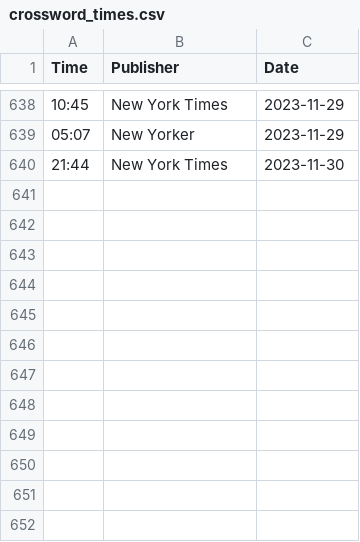
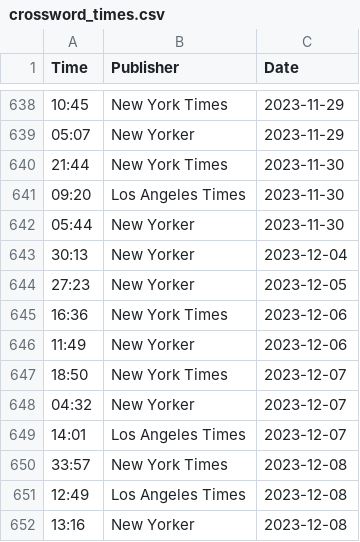
Before and after one commit to jdonland/jdonland.github.io, a CSV file: posts/crossword_times/crossword_times.csv, drawn as a sheet; only a part is shown, gaps mark what is left out.

```diff
--- a/posts/crossword_times/crossword_times.csv
+++ b/posts/crossword_times/crossword_times.csv
@@ -640 +640,13 @@ Time,Publisher,Date
 21:44,New York Times,2023-11-30
+09:20,Los Angeles Times,2023-11-30
+05:44,New Yorker,2023-11-30
+30:13,New Yorker,2023-12-04
+27:23,New Yorker,2023-12-05
+16:36,New York Times,2023-12-06
+11:49,New Yorker,2023-12-06
+18:50,New York Times,2023-12-07
+04:32,New Yorker,2023-12-07
+14:01,Los Angeles Times,2023-12-07
+33:57,New York Times,2023-12-08
+12:49,Los Angeles Times,2023-12-08
+13:16,New Yorker,2023-12-08
```
Also changed, not shown: posts/connections_scores/connections_scores.csv, posts/wordle_scores/wordle_scores.csv.
